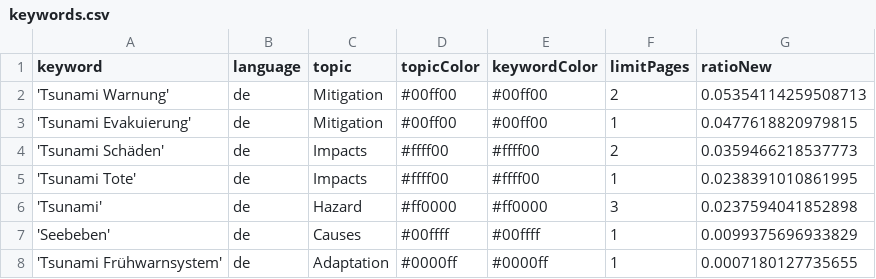
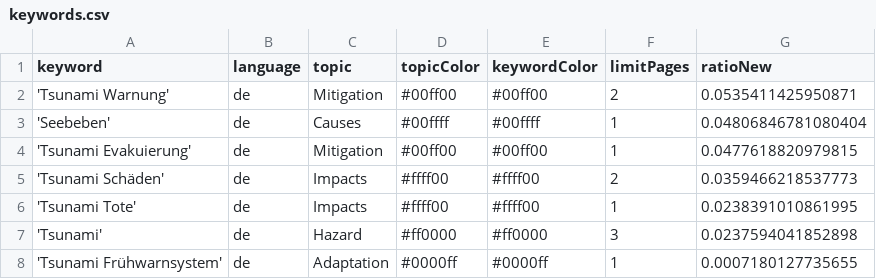
Before and after one commit to MarcoL95-news/tsunamiIsComing, a CSV file: keywords.csv, drawn as a sheet.

```diff
--- a/keywords.csv
+++ b/keywords.csv
@@ -1,3 +1,4 @@
 keyword,language,topic,topicColor,keywordColor,limitPages,ratioNew
-'Tsunami Warnung',de,Mitigation,#00ff00,#00ff00,2,0.05354114259508713
+'Tsunami Warnung',de,Mitigation,#00ff00,#00ff00,2,0.0535411425950871
+'Seebeben',de,Causes,#00ffff,#00ffff,1,0.04806846781080404
 'Tsunami Evakuierung',de,Mitigation,#00ff00,#00ff00,1,0.0477618820979815
@@ -6,3 +7,2 @@ keyword,language,topic,topicColor,keywordColor,limitPages,ratioNew
 'Tsunami',de,Hazard,#ff0000,#ff0000,3,0.0237594041852898
-'Seebeben',de,Causes,#00ffff,#00ffff,1,0.0099375696933829
 'Tsunami Frühwarnsystem',de,Adaptation,#0000ff,#0000ff,1,0.0007180127735655
```
Also changed, not shown: csv/news_2026_07.csv, csv/news_2026_08.csv.
